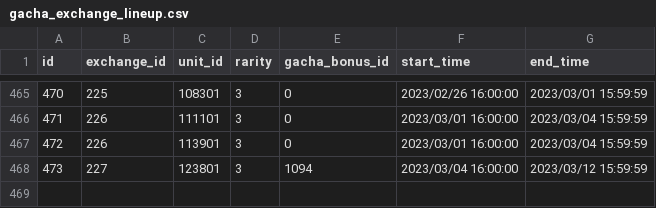
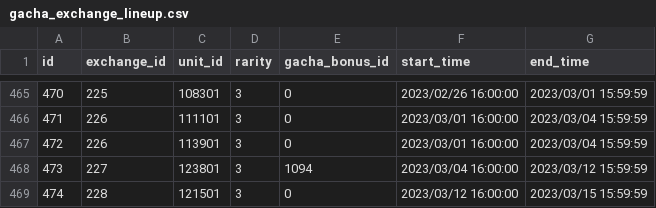
Before and after one commit to KiruyaMomochi/RediveData, a CSV file: db/csv/gacha_exchange_lineup.csv, drawn as a sheet; only a part is shown, gaps mark what is left out; the diff names each change by its address in the sheet, - before the commit and + after, or states it on an @@ line.

```diff
--- a/db/csv/gacha_exchange_lineup.csv
+++ b/db/csv/gacha_exchange_lineup.csv
+row 469: 474 | 228 | 121501 | 3 | 0 | 2023/03/12 16:00:00 | 2023/03/15 15:59:59
```
Also changed, not shown: db/csv/banner.csv, db/csv/gacha_data.csv, 9 other files.
